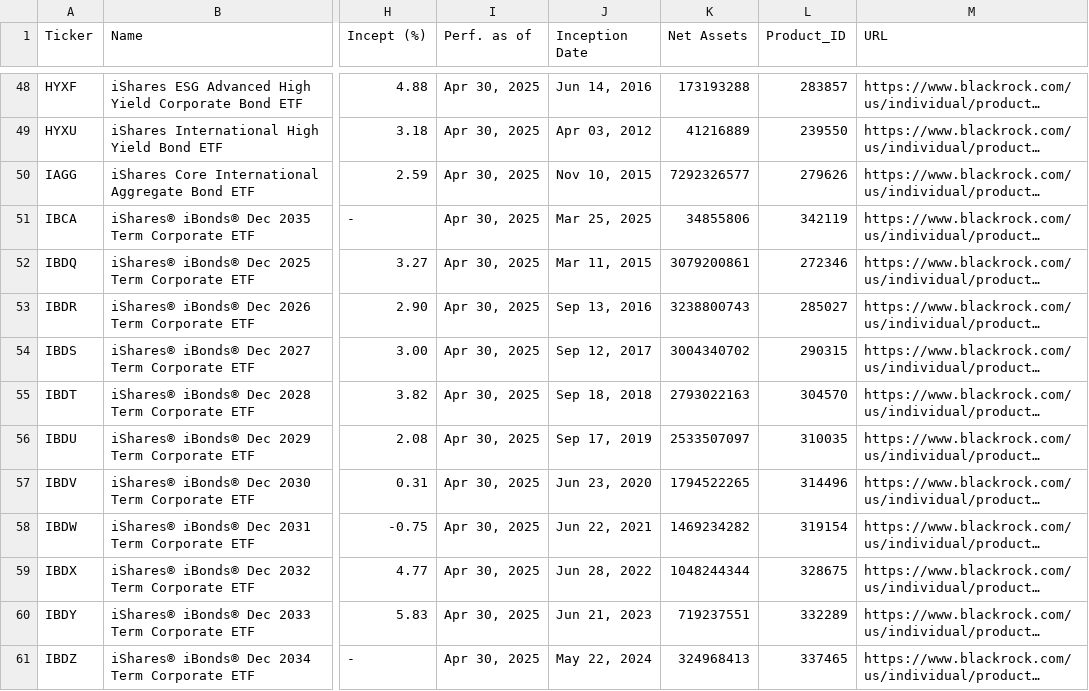
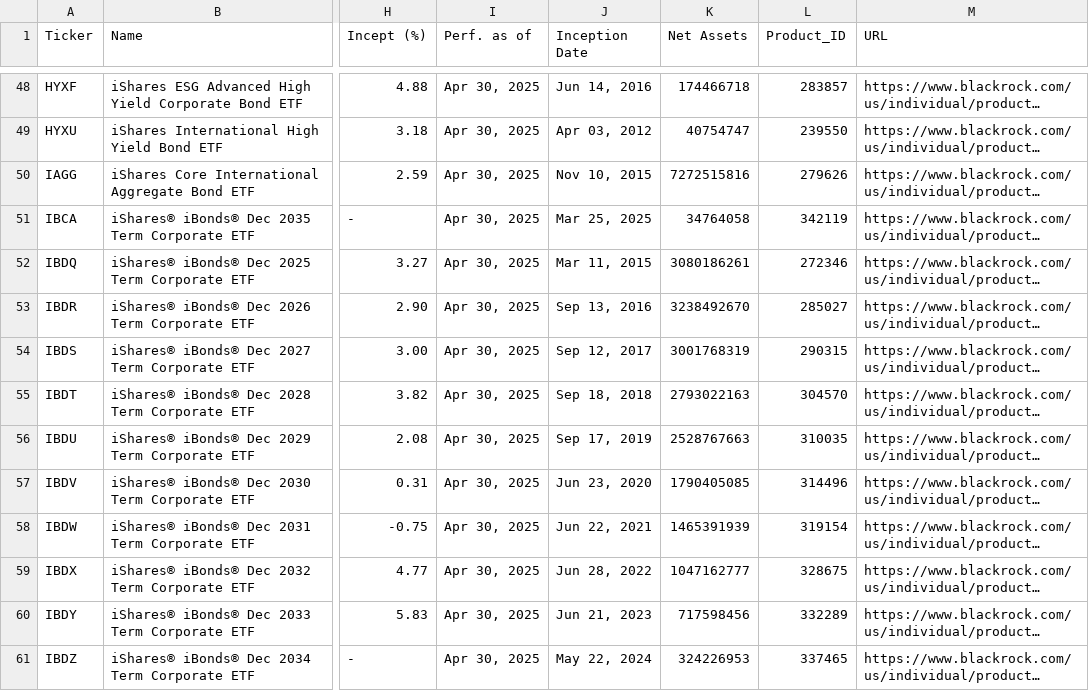
Before and after one commit to renan-peres/mfin-portfolio-management, a CSV file: data/datasets/fundamentals_blackrock_bonds.csv, drawn as a sheet; only a part is shown, gaps mark what is left out; long unchanged cells end in …; the diff covers the shown part only; the diff names each change by its address in the sheet, - before the commit and + after, or states it on an @@ line.

```diff
--- a/data/datasets/fundamentals_blackrock_bonds.csv
+++ b/data/datasets/fundamentals_blackrock_bonds.csv
-K48 (Net Assets): 173193288
+K48 (Net Assets): 174466718
-K49 (Net Assets): 41216889
+K49 (Net Assets): 40754747
-K50 (Net Assets): 7292326577
+K50 (Net Assets): 7272515816
-K51 (Net Assets): 34855806
+K51 (Net Assets): 34764058
-K52 (Net Assets): 3079200861
+K52 (Net Assets): 3080186261
-K53 (Net Assets): 3238800743
+K53 (Net Assets): 3238492670
-K54 (Net Assets): 3004340702
+K54 (Net Assets): 3001768319
-K56 (Net Assets): 2533507097
+K56 (Net Assets): 2528767663
-K57 (Net Assets): 1794522265
+K57 (Net Assets): 1790405085
-K58 (Net Assets): 1469234282
+K58 (Net Assets): 1465391939
-K59 (Net Assets): 1048244344
+K59 (Net Assets): 1047162777
-K60 (Net Assets): 719237551
+K60 (Net Assets): 717598456
-K61 (Net Assets): 324968413
+K61 (Net Assets): 324226953
```
Also changed, not shown: 117 edited cells elsewhere in this file, 5 other files.
